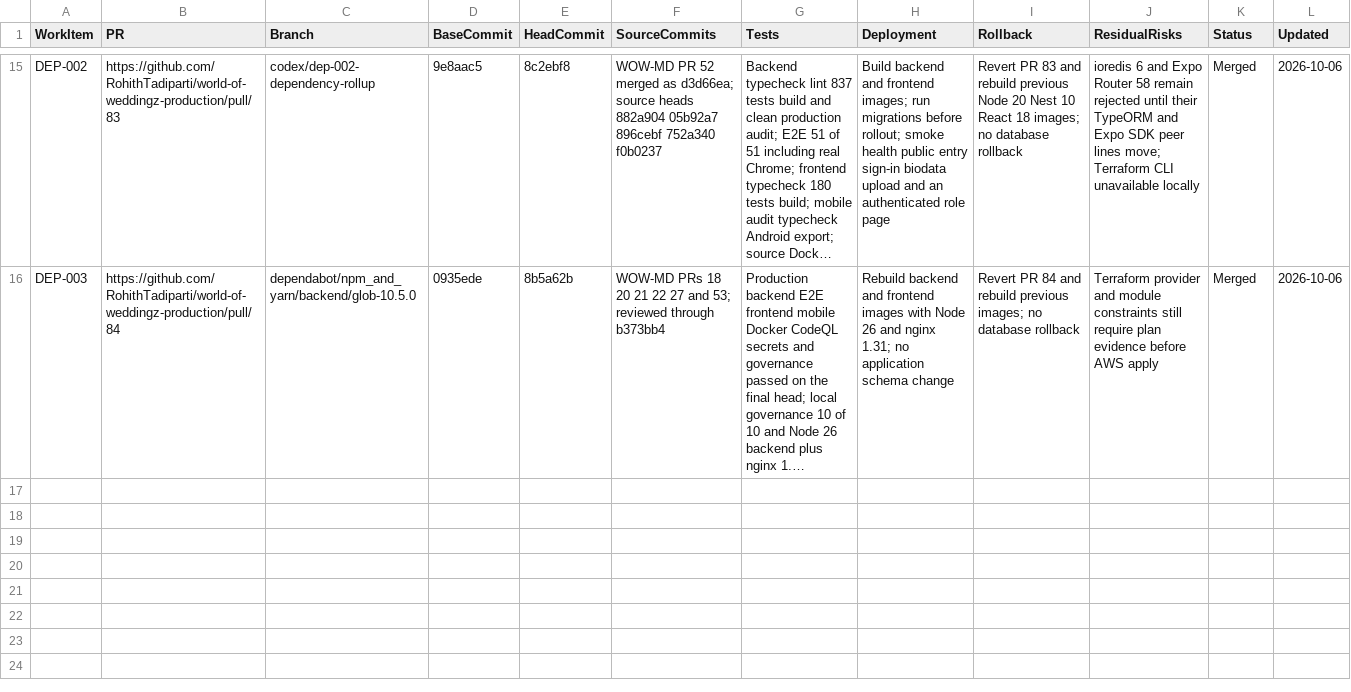
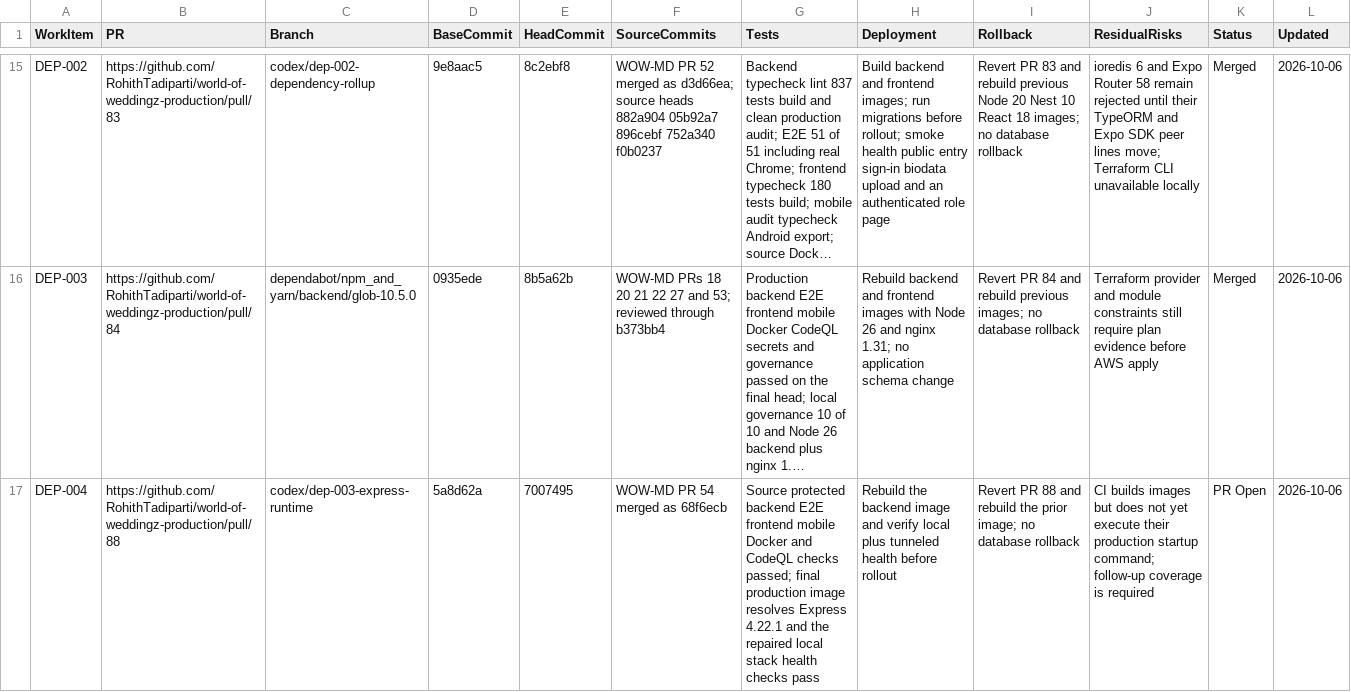
Before and after one commit to RohithTadiparti/world-of-weddingz-production, a CSV file: docs/tracking/registers/pr-handoffs.csv, drawn as a sheet; only a part is shown, gaps mark what is left out; long unchanged cells end in …; the diff names each change by its address in the sheet, - before the commit and + after, or states it on an @@ line.

Commit message:
docs: register Express runtime correction

```diff
--- a/docs/tracking/registers/pr-handoffs.csv
+++ b/docs/tracking/registers/pr-handoffs.csv
+row 17: DEP-004 | https://github.com/RohithTadiparti/world-of-weddingz-production/pull/88 | codex/dep-003-express-runtime | 5a8d62a | 7007495 | WOW-MD PR 54 merged as 68f6ecb | Source protected backend E2E frontend mobile Docker and CodeQL checks passed; final production image resolves Express 4.22.1 and the repaired local stack health checks pass | Rebuild the backend image and verify local plus tunneled health before rollout | Revert PR 88 and rebuild the prior image; no database rollback | CI builds images but does not yet execute their production startup command; follow-up coverage is required | PR Open | 2026-10-06
```
Also changed, not shown: docs/tracking/registers/change-intake.csv, docs/tracking/registers/open-items.csv, 1 other file.
